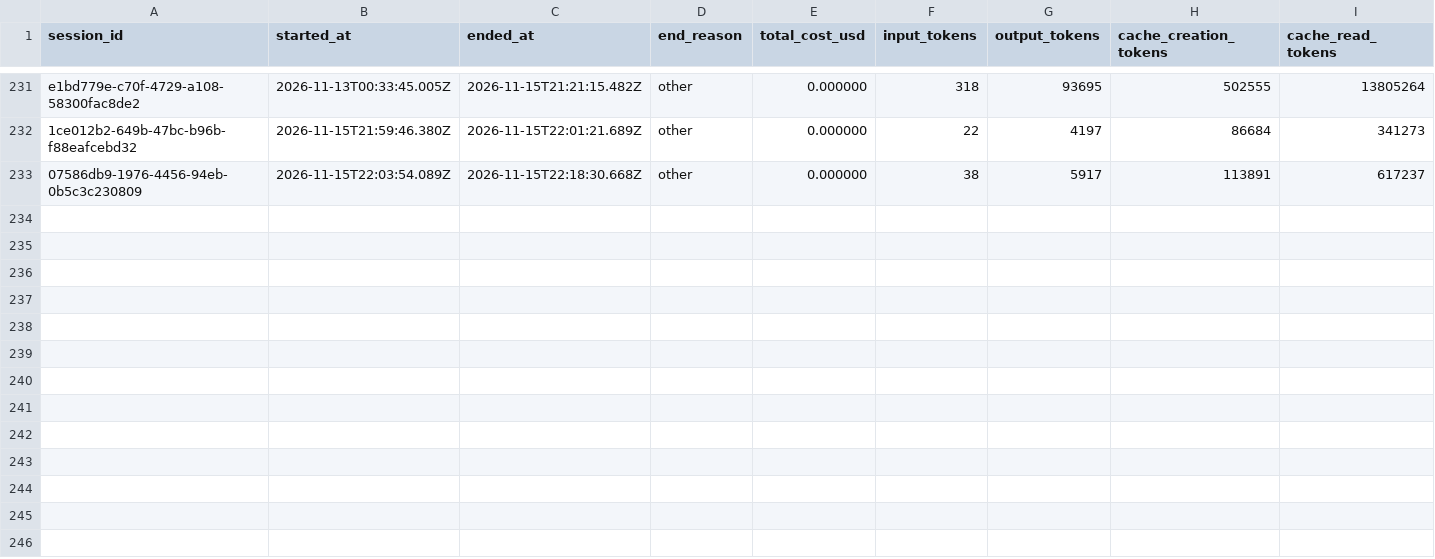
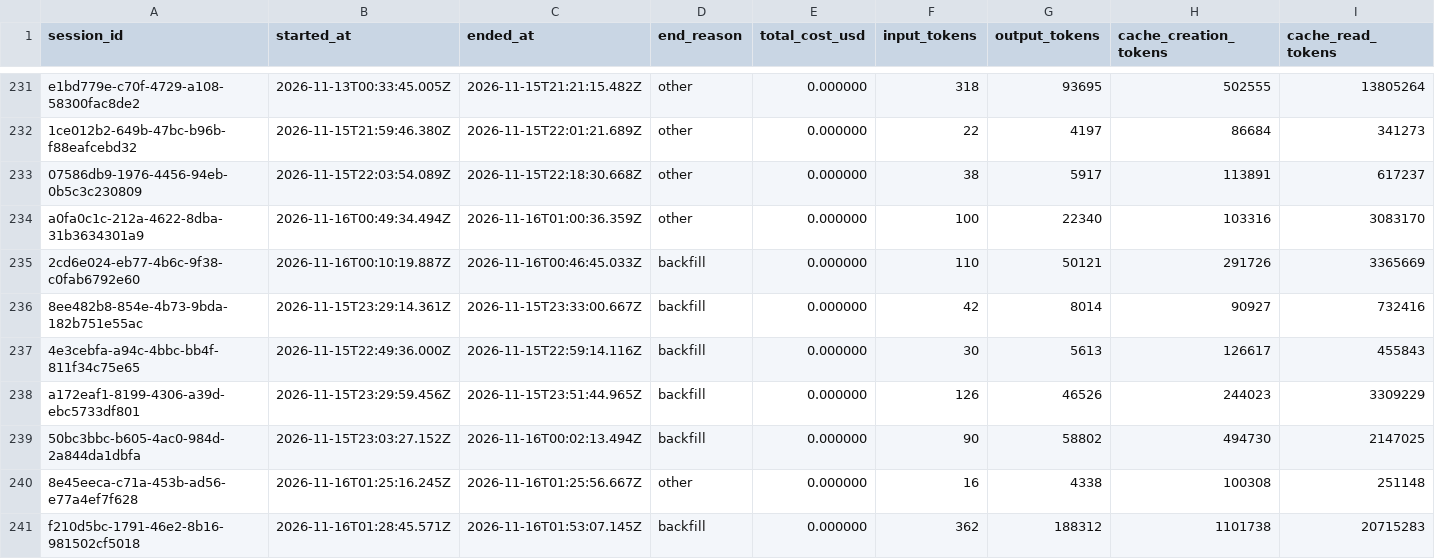
Before and after one commit to deniskrizanovic/collaborativegherkin, a CSV file: tokencost/cost.csv, drawn as a sheet; only a part is shown, gaps mark what is left out; rows hold the shown columns only; the diff names each change by its address in the sheet, - before the commit and + after, or states it on an @@ line.

```diff
--- a/tokencost/cost.csv
+++ b/tokencost/cost.csv
+row 234: a0fa0c1c-212a-4622-8dba-31b3634301a9 | 2026-11-16T00:49:34.494Z | 2026-11-16T01:00:36.359Z | other | 0.000000 | 100 | 22340 | 103316 | 3083170
+row 235: 2cd6e024-eb77-4b6c-9f38-c0fab6792e60 | 2026-11-16T00:10:19.887Z | 2026-11-16T00:46:45.033Z | backfill | 0.000000 | 110 | 50121 | 291726 | 3365669
+row 236: 8ee482b8-854e-4b73-9bda-182b751e55ac | 2026-11-15T23:29:14.361Z | 2026-11-15T23:33:00.667Z | backfill | 0.000000 | 42 | 8014 | 90927 | 732416
+row 237: 4e3cebfa-a94c-4bbc-bb4f-811f34c75e65 | 2026-11-15T22:49:36.000Z | 2026-11-15T22:59:14.116Z | backfill | 0.000000 | 30 | 5613 | 126617 | 455843
+row 238: a172eaf1-8199-4306-a39d-ebc5733df801 | 2026-11-15T23:29:59.456Z | 2026-11-15T23:51:44.965Z | backfill | 0.000000 | 126 | 46526 | 244023 | 3309229
+row 239: 50bc3bbc-b605-4ac0-984d-2a844da1dbfa | 2026-11-15T23:03:27.152Z | 2026-11-16T00:02:13.494Z | backfill | 0.000000 | 90 | 58802 | 494730 | 2147025
+row 240: 8e45eeca-c71a-453b-ad56-e77a4ef7f628 | 2026-11-16T01:25:16.245Z | 2026-11-16T01:25:56.667Z | other | 0.000000 | 16 | 4338 | 100308 | 251148
+row 241: f210d5bc-1791-46e2-8b16-981502cf5018 | 2026-11-16T01:28:45.571Z | 2026-11-16T01:53:07.145Z | backfill | 0.000000 | 362 | 188312 | 1101738 | 20715283
```
